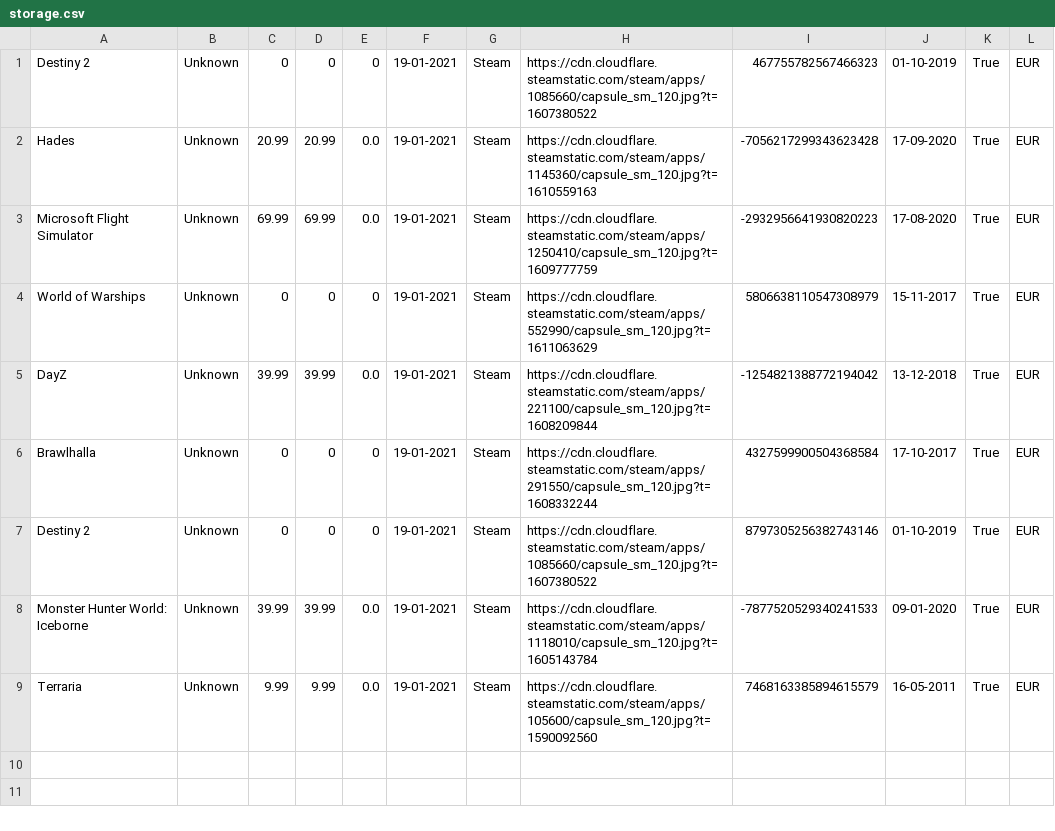
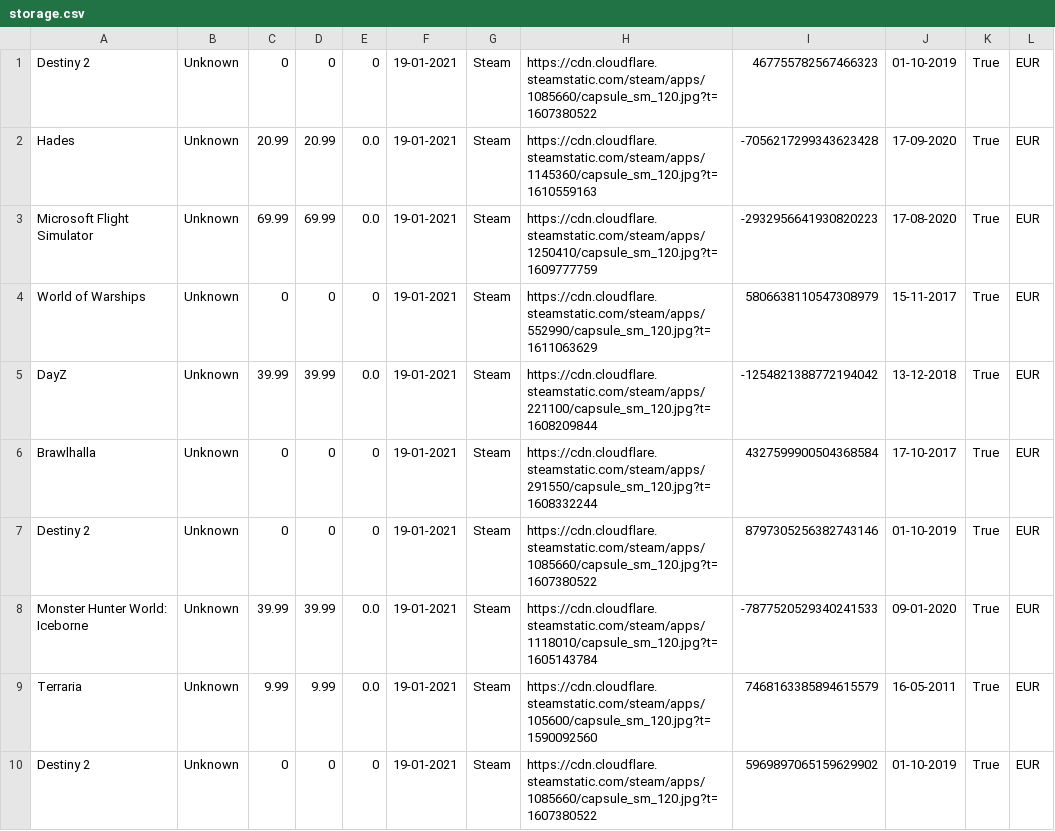
Before and after one commit to JBarti/QuarkDB, a CSV file: storage.csv, drawn as a sheet; the diff names each change by its address in the sheet, - before the commit and + after, or states it on an @@ line.

```diff
--- a/storage.csv
+++ b/storage.csv
+row 10: Destiny 2 | Unknown | 0 | 0 | 0 | 19-01-2021 | Steam | https://cdn.cloudflare.steamstatic.com/steam/apps/1085660/capsule_sm_120.jpg?t=1607380522 | 5969897065159629902 | 01-10-2019 | True | EUR
```
Also changed, not shown: 4 other files.
